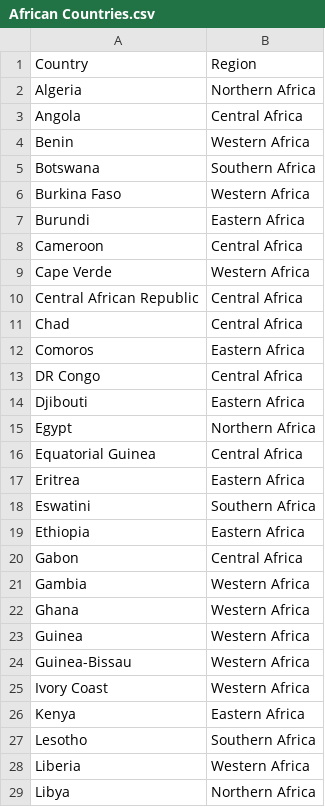
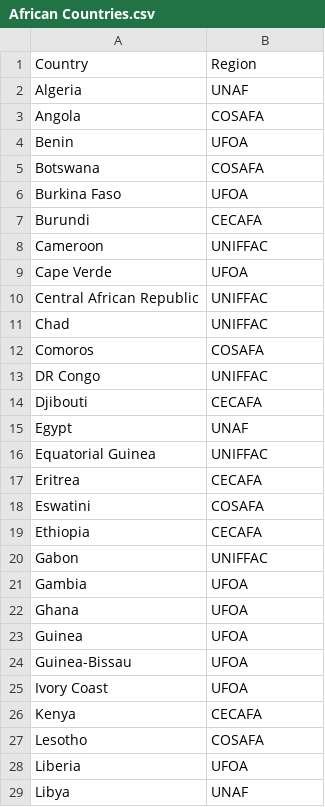
Before and after one commit to rgbodui/can-results-analysis, a CSV file: African Countries.csv, drawn as a sheet; only a part is shown; the diff covers the shown part only.

```diff
--- a/African Countries.csv
+++ b/African Countries.csv
@@ -1,29 +1,29 @@
 Country;Region
-Algeria; Northern Africa
-Angola; Central Africa
-Benin; Western Africa
-Botswana; Southern Africa
-Burkina Faso; Western Africa
-Burundi; Eastern Africa
-Cameroon; Central Africa
-Cape Verde; Western Africa
-Central African Republic; Central Africa
-Chad; Central Africa
-Comoros; Eastern Africa
-DR Congo; Central Africa
-Djibouti; Eastern Africa
-Egypt; Northern Africa
-Equatorial Guinea; Central Africa
-Eritrea; Eastern Africa
-Eswatini; Southern Africa
-Ethiopia; Eastern Africa
-Gabon; Central Africa
-Gambia; Western Africa
-Ghana; Western Africa
-Guinea; Western Africa
-Guinea-Bissau; Western Africa
-Ivory Coast; Western Africa
-Kenya; Eastern Africa
-Lesotho; Southern Africa
-Liberia; Western Africa
-Libya; Northern Africa
+Algeria;UNAF
+Angola;COSAFA
+Benin;UFOA
+Botswana;COSAFA
+Burkina Faso;UFOA
+Burundi;CECAFA
+Cameroon;UNIFFAC
+Cape Verde;UFOA
+Central African Republic;UNIFFAC
+Chad;UNIFFAC
+Comoros;COSAFA
+DR Congo;UNIFFAC
+Djibouti;CECAFA
+Egypt;UNAF
+Equatorial Guinea;UNIFFAC
+Eritrea;CECAFA
+Eswatini;COSAFA
+Ethiopia;CECAFA
+Gabon;UNIFFAC
+Gambia;UFOA
+Ghana;UFOA
+Guinea;UFOA
+Guinea-Bissau;UFOA
+Ivory Coast;UFOA
+Kenya;CECAFA
+Lesotho;COSAFA
+Liberia;UFOA
+Libya;UNAF
```
Also changed, not shown: 1 removed row and 26 edited cells elsewhere in this file, Africa Cup of Nations Matches MaJ.csv, 1 other file.
